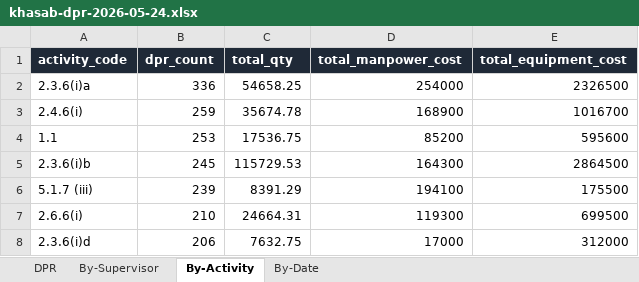
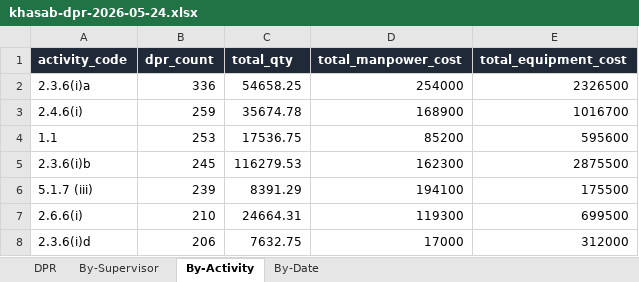
Before and after one commit to Hemendra1990/bipros-eppm, an Excel workbook: docs/ActualData/exports/khasab-dpr-2026-05-24.xlsx, sheet By-Activity, drawn as a sheet; only a part is shown; values as stored, in another font and other column widths than the file's, no borders; the diff names each change by its address in the sheet, - before the commit and + after, or states it on an @@ line.

```diff
--- a/docs/ActualData/exports/khasab-dpr-2026-05-24.xlsx (sheet By-Activity)
+++ b/docs/ActualData/exports/khasab-dpr-2026-05-24.xlsx (sheet By-Activity)
-C5 (total_qty): 115729.53
+C5 (total_qty): 116279.53
-D5 (total_manpower_cost): 164300
+D5 (total_manpower_cost): 162300
-E5 (total_equipment_cost): 2864500
+E5 (total_equipment_cost): 2875500
```
Also changed, not shown: sheet DPR, sheet By-Supervisor, sheet By-Date, 43 other files.
